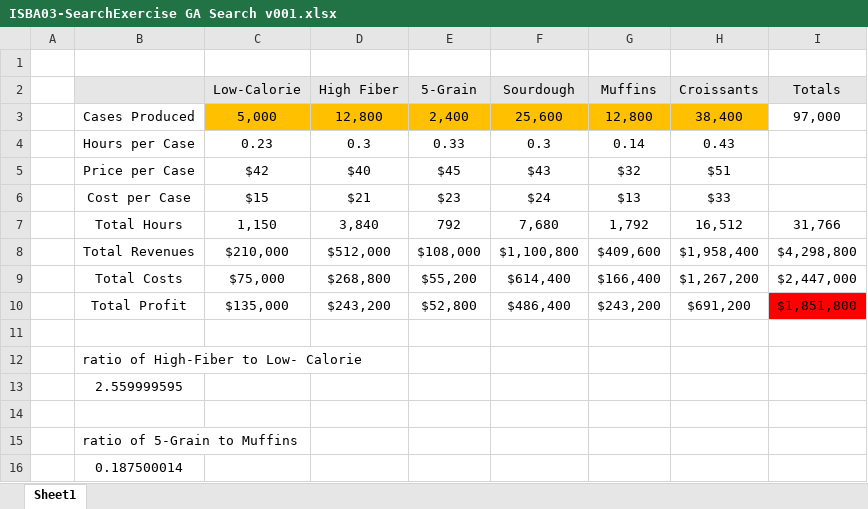
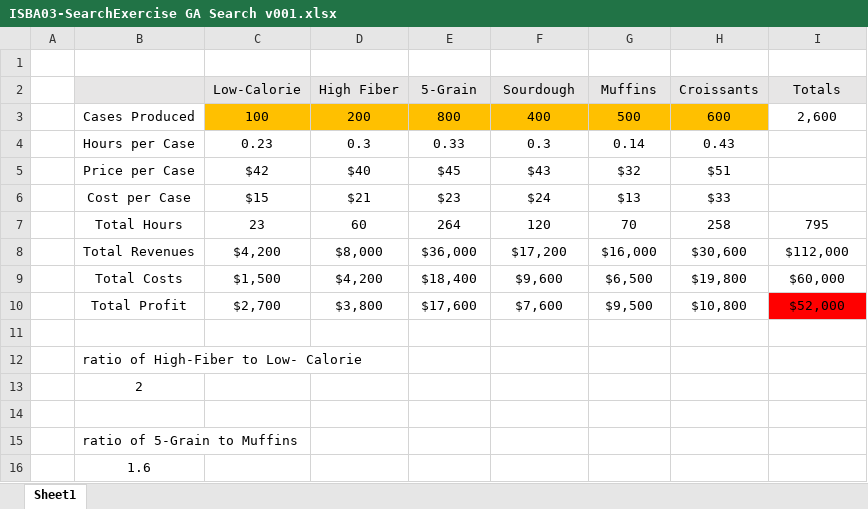
Before and after one commit to telescopeuser/Prod-KE2018ISBA, an Excel workbook: workshop_01/SearchGA/ISBA03-SearchExercise GA Search v001.xlsx, sheet Sheet1, drawn as a sheet; values as stored, in another font and other column widths than the file's, no borders; the diff names each change by its address in the sheet, - before the commit and + after, or states it on an @@ line.

Commit message:
updated GA Solver excel

```diff
--- a/workshop_01/SearchGA/ISBA03-SearchExercise GA Search v001.xlsx (sheet Sheet1)
+++ b/workshop_01/SearchGA/ISBA03-SearchExercise GA Search v001.xlsx (sheet Sheet1)
-C3 (Low-Calorie): 5,000
+C3 (Low-Calorie): 100
-D3 (High Fiber): 12,800
+D3 (High Fiber): 200
-E3 (5-Grain): 2,400
+E3 (5-Grain): 800
-F3 (Sourdough): 25,600
+F3 (Sourdough): 400
-G3 (Muffins): 12,800
+G3 (Muffins): 500
-H3 (Croissants): 38,400
+H3 (Croissants): 600
-I3 (Totals): 97,000
+I3 (Totals): 2,600
-C7 (Low-Calorie): 1,150
+C7 (Low-Calorie): 23
-D7 (High Fiber): 3,840
+D7 (High Fiber): 60
-E7 (5-Grain): 792
+E7 (5-Grain): 264
-F7 (Sourdough): 7,680
+F7 (Sourdough): 120
-G7 (Muffins): 1,792
+G7 (Muffins): 70
-H7 (Croissants): 16,512
+H7 (Croissants): 258
-I7 (Totals): 31,766
+I7 (Totals): 795
-C8 (Low-Calorie): $210,000
+C8 (Low-Calorie): $4,200
-D8 (High Fiber): $512,000
+D8 (High Fiber): $8,000
-E8 (5-Grain): $108,000
+E8 (5-Grain): $36,000
-F8 (Sourdough): $1,100,800
+F8 (Sourdough): $17,200
-G8 (Muffins): $409,600
+G8 (Muffins): $16,000
-H8 (Croissants): $1,958,400
+H8 (Croissants): $30,600
-I8 (Totals): $4,298,800
+I8 (Totals): $112,000
-C9 (Low-Calorie): $75,000
+C9 (Low-Calorie): $1,500
-D9 (High Fiber): $268,800
+D9 (High Fiber): $4,200
-E9 (5-Grain): $55,200
+E9 (5-Grain): $18,400
-F9 (Sourdough): $614,400
+F9 (Sourdough): $9,600
-G9 (Muffins): $166,400
+G9 (Muffins): $6,500
-H9 (Croissants): $1,267,200
+H9 (Croissants): $19,800
-I9 (Totals): $2,447,000
+I9 (Totals): $60,000
-C10 (Low-Calorie): $135,000
+C10 (Low-Calorie): $2,700
-D10 (High Fiber): $243,200
+D10 (High Fiber): $3,800
-E10 (5-Grain): $52,800
+E10 (5-Grain): $17,600
-F10 (Sourdough): $486,400
+F10 (Sourdough): $7,600
-G10 (Muffins): $243,200
+G10 (Muffins): $9,500
-H10 (Croissants): $691,200
+H10 (Croissants): $10,800
-I10 (Totals): $1,851,800
+I10 (Totals): $52,000
-B13: 2.559999595
+B13: 2
-B16: 0.187500014
+B16: 1.6
```
